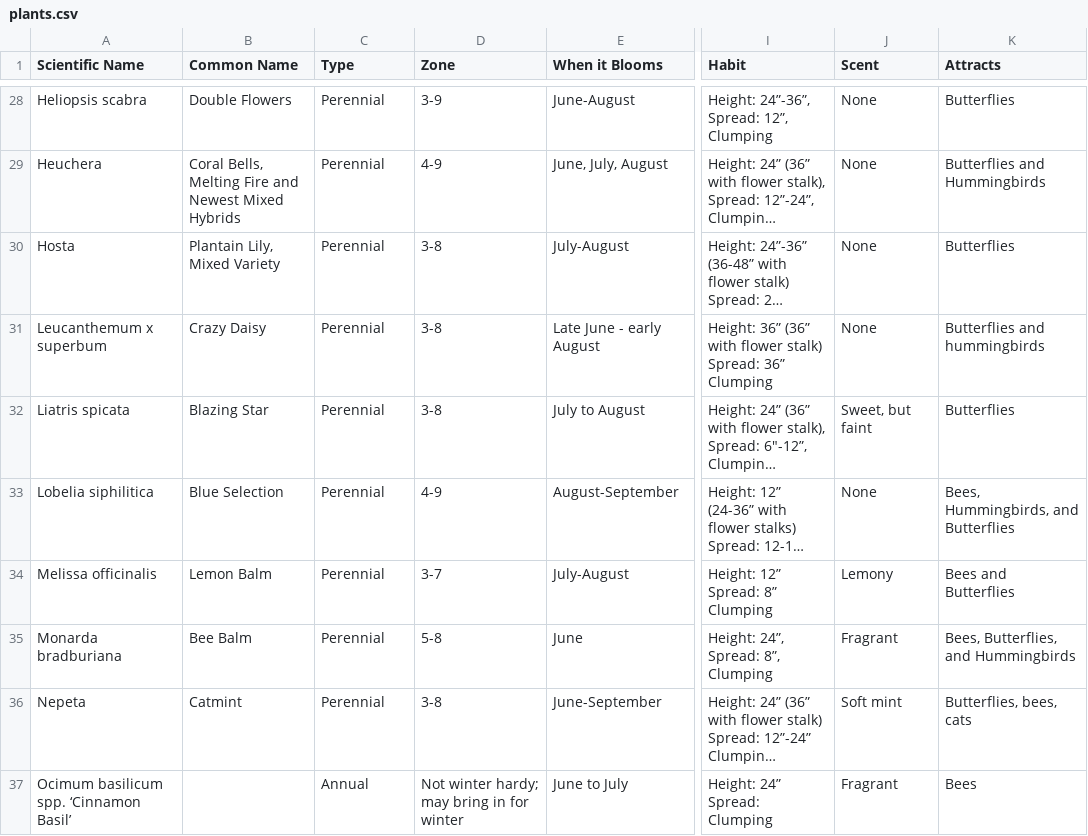
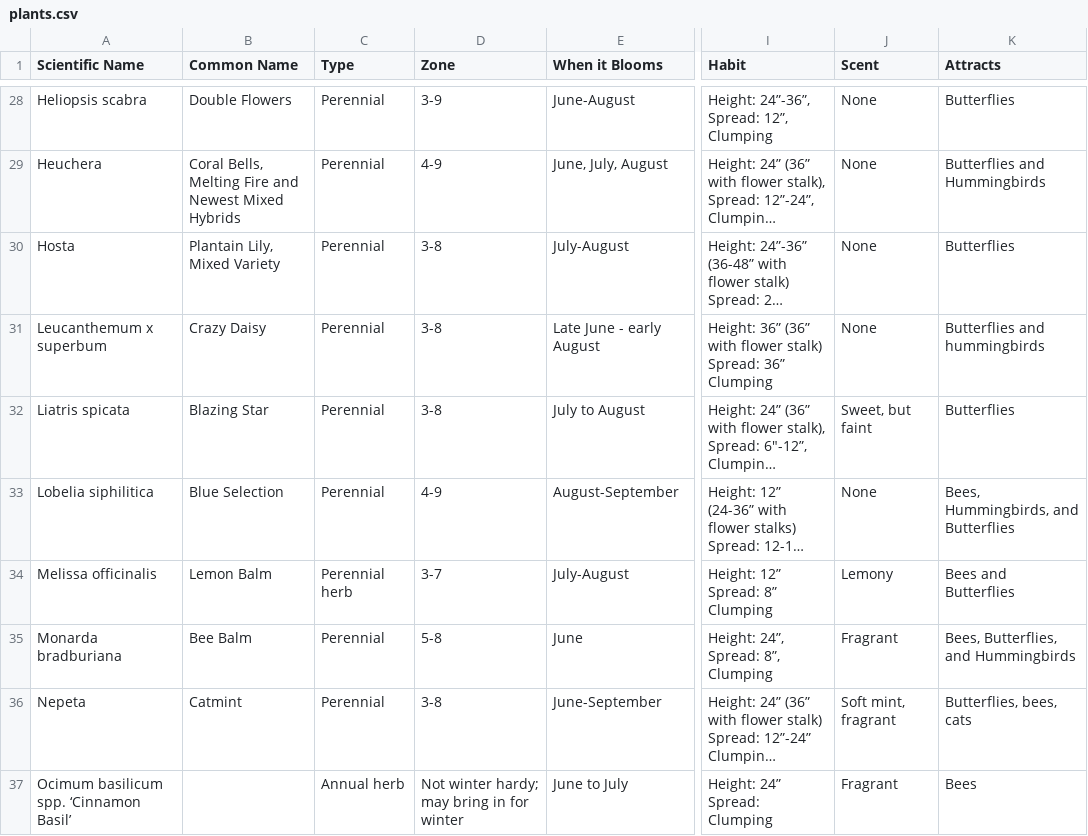
Before and after one commit to alfilo/flutterby, a CSV file: plants.csv, drawn as a sheet; only a part is shown, gaps mark what is left out; long unchanged cells end in …; the diff covers the shown part only; the diff names each change by its address in the sheet, - before the commit and + after, or states it on an @@ line.

Commit message:
Add filters for a few plant features
Current filters: Type, Attracts, Scent, and Year(s) Sold.
The CSV file needed some cleanup to fix intended search matches.
Removed the old manual list of plants in main column of plants.html.
For styling, filters/buttons largely mimic dropdowns/links:
  #filter-group ~= #topnav, a ~= button
  dropdown and dropdown-content are used for the same purposes.
selected class is used to decorate current filter selections.

```diff
--- a/plants.csv
+++ b/plants.csv
-C34 (Type): Perennial
+C34 (Type): Perennial herb
-J36 (Scent): Soft mint
+J36 (Scent): Soft mint, fragrant
-C37 (Type): Annual
+C37 (Type): Annual herb
```
Also changed, not shown: 16 edited cells elsewhere in this file, 3 other files.
